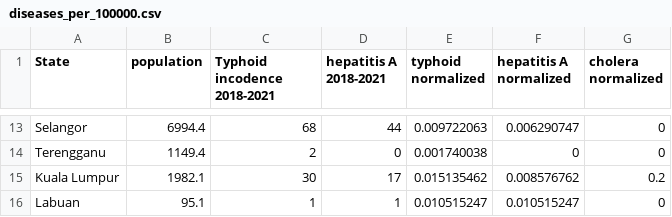
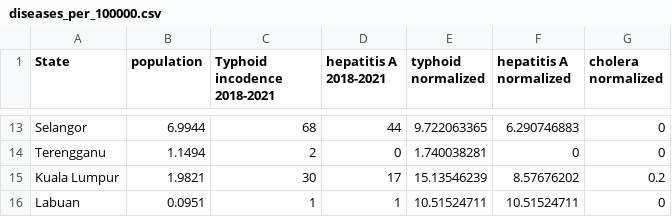
Before and after one commit to AliciaChongPQ/FIT3179, a CSV file: diseases_per_100000.csv, drawn as a sheet; only a part is shown, gaps mark what is left out; the diff covers the shown part only; the diff names each change by its address in the sheet, - before the commit and + after, or states it on an @@ line.

```diff
--- a/diseases_per_100000.csv
+++ b/diseases_per_100000.csv
-B13 (population): 6994.4
+B13 (population): 6.9944
-E13 (typhoid normalized): 0.009722063
+E13 (typhoid normalized): 9.722063365
-F13 (hepatitis A normalized): 0.006290747
+F13 (hepatitis A normalized): 6.290746883
-B14 (population): 1149.4
+B14 (population): 1.1494
-E14 (typhoid normalized): 0.001740038
+E14 (typhoid normalized): 1.740038281
-B15 (population): 1982.1
+B15 (population): 1.9821
-E15 (typhoid normalized): 0.015135462
+E15 (typhoid normalized): 15.13546239
-F15 (hepatitis A normalized): 0.008576762
+F15 (hepatitis A normalized): 8.57676202
-B16 (population): 95.1
+B16 (population): 0.0951
-E16 (typhoid normalized): 0.010515247
+E16 (typhoid normalized): 10.51524711
-F16 (hepatitis A normalized): 0.010515247
+F16 (hepatitis A normalized): 10.51524711
```
Also changed, not shown: 32 edited cells elsewhere in this file, 1 other file.
